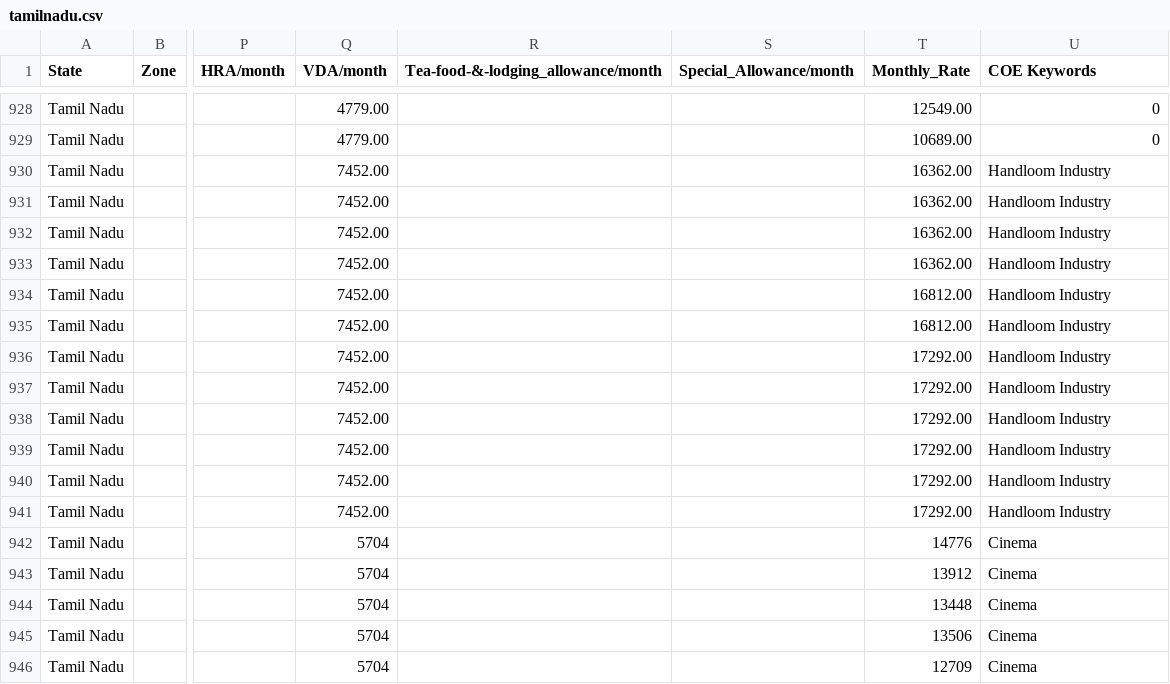
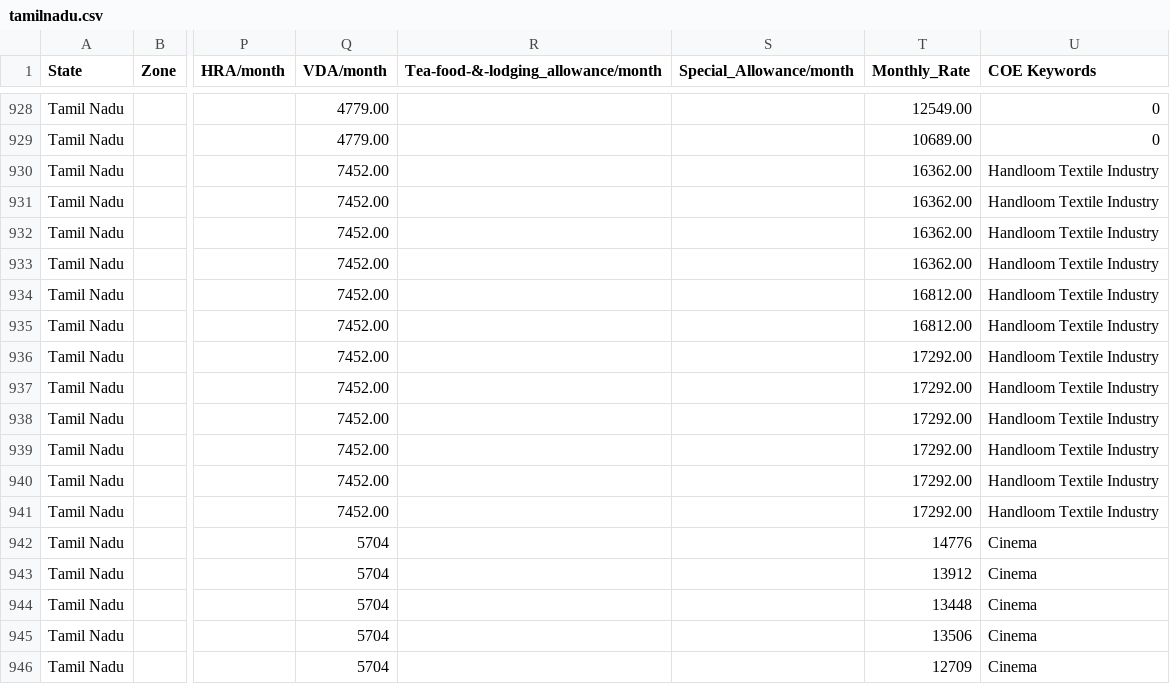
Before and after one commit to saralweb/minimum-wages, a CSV file: csv/tamilnadu.csv, drawn as a sheet; only a part is shown, gaps mark what is left out; the diff names each change by its address in the sheet, - before the commit and + after, or states it on an @@ line.

```diff
--- a/csv/tamilnadu.csv
+++ b/csv/tamilnadu.csv
-U930:U941 (COE Keywords): Handloom Industry
+U930:U941 (COE Keywords): Handloom Textile Industry
```
Also changed, not shown: csv/andamanandnicobarislands.csv, csv/assam.csv, 55 other files.
